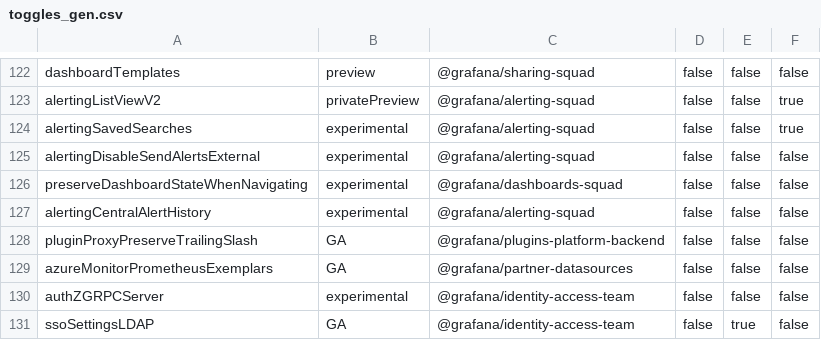
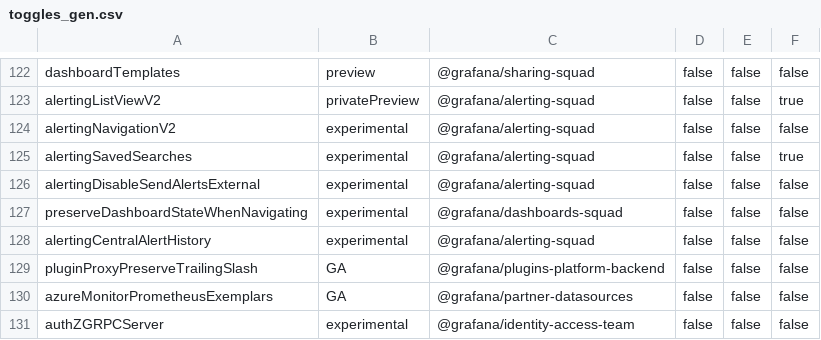
Before and after one commit to Arinashin3/grafana, a CSV file: pkg/services/featuremgmt/toggles_gen.csv, drawn as a sheet; only a part is shown, gaps mark what is left out; the shorter side is filled out with more unchanged rows; the diff names each change by its address in the sheet, - before the commit and + after, or states it on an @@ line.

Commit message:
Alerting: Add alertingNavigationV2 feature toggle (#116215)
feat(alerting): add alertingNavigationV2 feature toggle

Introduces a new feature toggle to enable the improved Alerting navigation
structure with grouped menu items. This toggle will allow:
- Safe incremental rollout of navigation changes
- Quick rollback if issues arise
- Handling BE/FE deployment timing differences

Toggle details:
- Name: alertingNavigationV2
- Stage: Experimental
- Owner: @grafana/alerting-squad
- Default: false (disabled)
- Affects: Both backend (navtree) and frontend (navigation hooks)

```diff
--- a/pkg/services/featuremgmt/toggles_gen.csv
+++ b/pkg/services/featuremgmt/toggles_gen.csv
+row 124: alertingNavigationV2 | experimental | @grafana/alerting-squad | false | false | false
```
Also changed, not shown: 4 other files.
